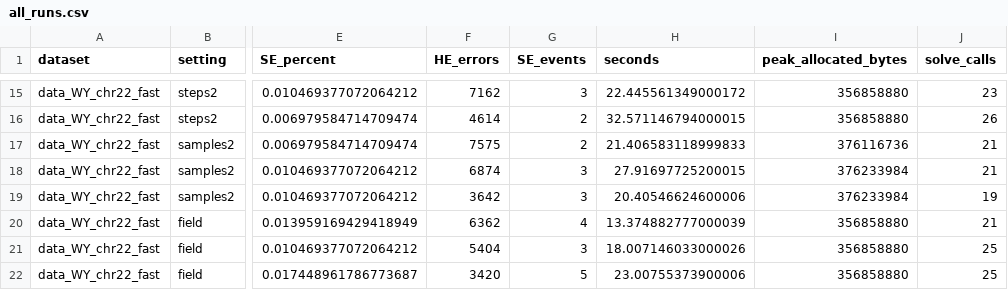
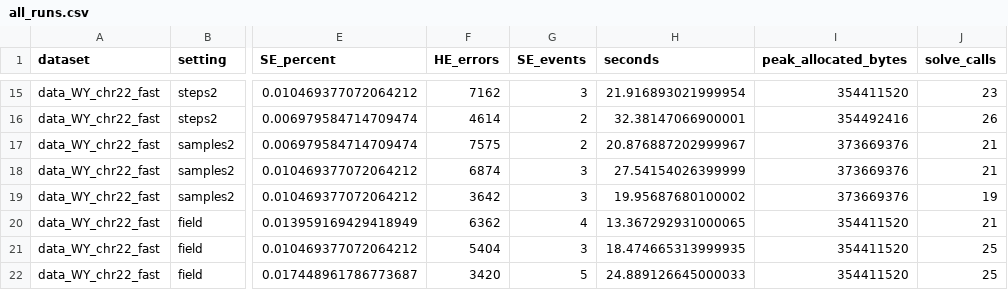
Before and after one commit to Zr1311/QHap, a CSV file: benchmarks/control_results/all_runs.csv, drawn as a sheet; only a part is shown, gaps mark what is left out; the diff covers the shown part only; the diff names each change by its address in the sheet, - before the commit and + after, or states it on an @@ line.

```diff
--- a/benchmarks/control_results/all_runs.csv
+++ b/benchmarks/control_results/all_runs.csv
-H15 (seconds): 22.445561349000172
+H15 (seconds): 21.916893021999954
-I15 (peak_allocated_bytes): 356858880
+I15 (peak_allocated_bytes): 354411520
-H16 (seconds): 32.571146794000015
+H16 (seconds): 32.38147066900001
-I16 (peak_allocated_bytes): 356858880
+I16 (peak_allocated_bytes): 354492416
-H17 (seconds): 21.406583118999833
+H17 (seconds): 20.876887202999967
-I17 (peak_allocated_bytes): 376116736
+I17 (peak_allocated_bytes): 373669376
-H18 (seconds): 27.91697725200015
+H18 (seconds): 27.54154026399999
-I18:I19 (peak_allocated_bytes): 376233984
+I18:I19 (peak_allocated_bytes): 373669376
-H19 (seconds): 20.40546624600006
+H19 (seconds): 19.95687680100002
-H20 (seconds): 13.374882777000039
+H20 (seconds): 13.367292931000065
-I20:I22 (peak_allocated_bytes): 356858880
+I20:I22 (peak_allocated_bytes): 354411520
-H21 (seconds): 18.007146033000026
+H21 (seconds): 18.474665313999935
-H22 (seconds): 23.00755373900006
+H22 (seconds): 24.889126645000033
```
Also changed, not shown: 1 added row, 1 removed row and 30 edited cells elsewhere in this file, 11 other files.
